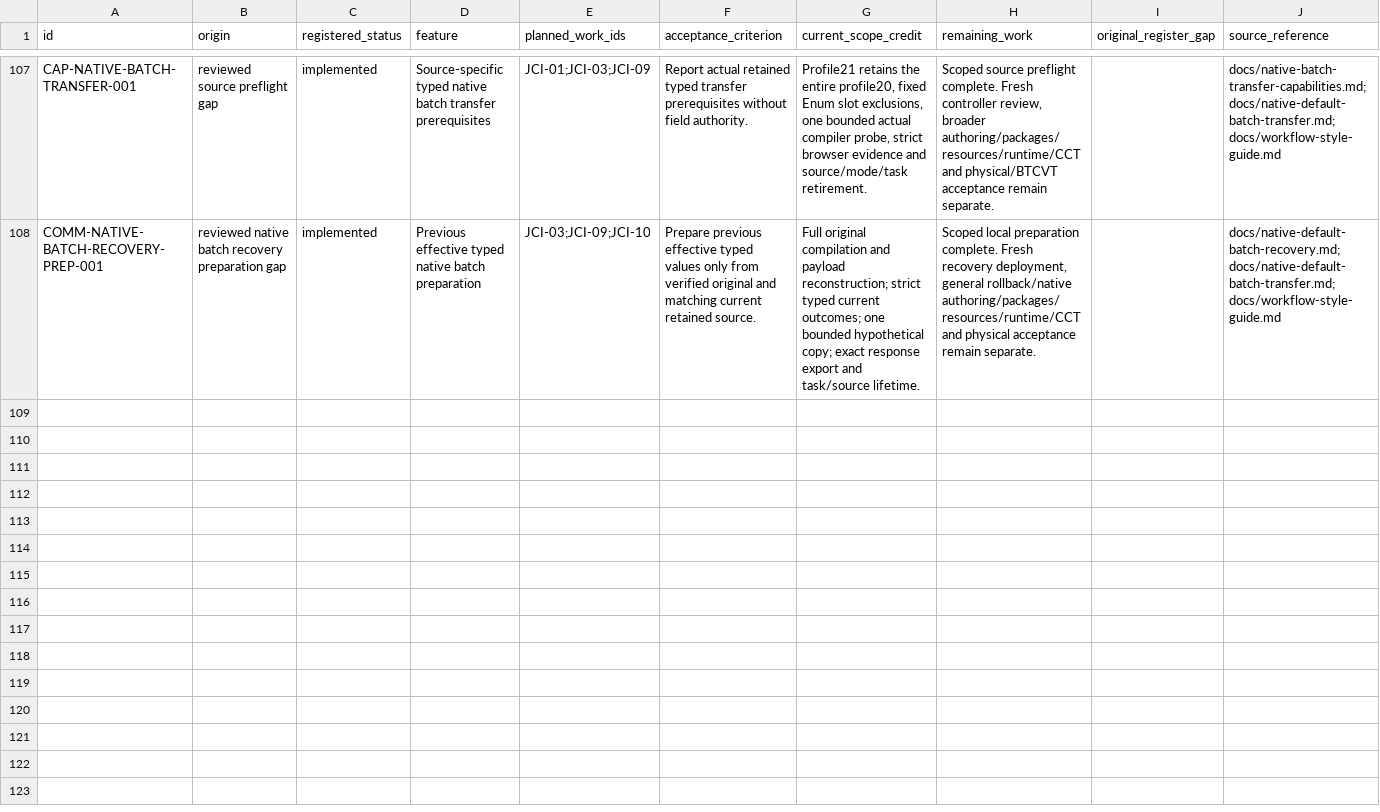
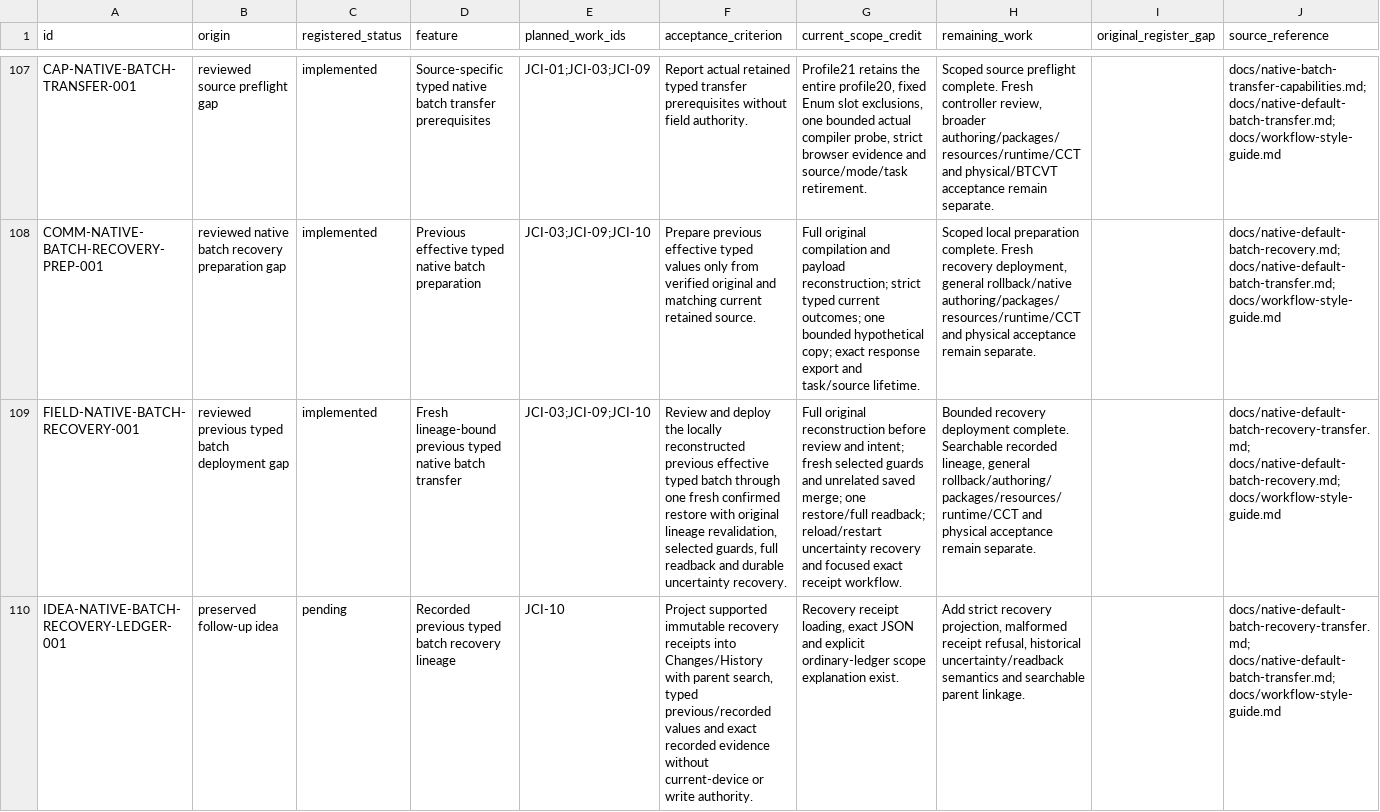
Before and after one commit to JimBoHa/BMS_Programming_Tool, a CSV file: docs/roadmap-backlog.csv, drawn as a sheet; only a part is shown, gaps mark what is left out; the diff names each change by its address in the sheet, - before the commit and + after, or states it on an @@ line.

Commit message:
Add fresh lineage-bound previous typed batch recovery transfer

```diff
--- a/docs/roadmap-backlog.csv
+++ b/docs/roadmap-backlog.csv
+row 109: FIELD-NATIVE-BATCH-RECOVERY-001 | reviewed previous typed batch deployment gap | implemented | Fresh lineage-bound previous typed native batch transfer | JCI-03;JCI-09;JCI-10 | Review and deploy the locally reconstructed previous effective typed batch through one fresh confirmed restore with original lineage revalidation, selected guards, full readback and durable uncertainty recovery. | Full original reconstruction before review and intent; fresh selected guards and unrelated saved merge; one restore/full readback; reload/restart uncertainty recovery and focused exact receipt workflow. | Bounded recovery deployment complete. Searchable recorded lineage, general rollback/authoring/packages/resources/runtime/CCT and physical acceptance remain separate. |  | docs/native-default-batch-recovery-transfer.md; docs/native-default-batch-recovery.md; docs/workflow-style-guide.md
+row 110: IDEA-NATIVE-BATCH-RECOVERY-LEDGER-001 | preserved follow-up idea | pending | Recorded previous typed batch recovery lineage | JCI-10 | Project supported immutable recovery receipts into Changes/History with parent search, typed previous/recorded values and exact recorded evidence without current-device or write authority. | Recovery receipt loading, exact JSON and explicit ordinary-ledger scope explanation exist. | Add strict recovery projection, malformed receipt refusal, historical uncertainty/readback semantics and searchable parent linkage. |  | docs/native-default-batch-recovery-transfer.md; docs/native-default-batch-transfer.md; docs/workflow-style-guide.md
```
Also changed, not shown: 18 other files.
